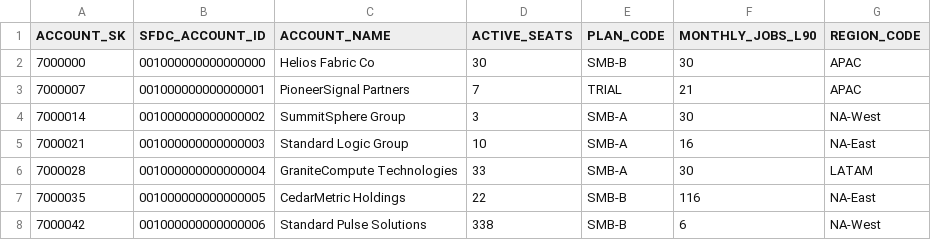
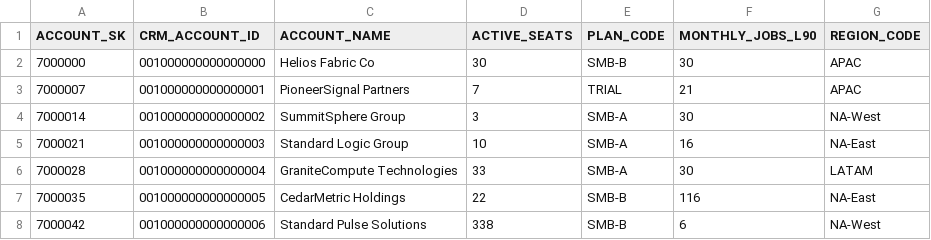
Before and after one commit to CDataSoftware/connect-ai-model-benchmark, a CSV file: synthetic-data/warehouse_dim_account.csv, drawn as a sheet; only a part is shown.

```diff
--- a/synthetic-data/warehouse_dim_account.csv
+++ b/synthetic-data/warehouse_dim_account.csv
@@ -1,2 +1,2 @@
-ACCOUNT_SK,SFDC_ACCOUNT_ID,ACCOUNT_NAME,ACTIVE_SEATS,PLAN_CODE,MONTHLY_JOBS_L90,REGION_CODE
+ACCOUNT_SK,CRM_ACCOUNT_ID,ACCOUNT_NAME,ACTIVE_SEATS,PLAN_CODE,MONTHLY_JOBS_L90,REGION_CODE
 7000000,001000000000000000,Helios Fabric Co,30,SMB-B,30,APAC
```
Also changed, not shown: 24 other files.
